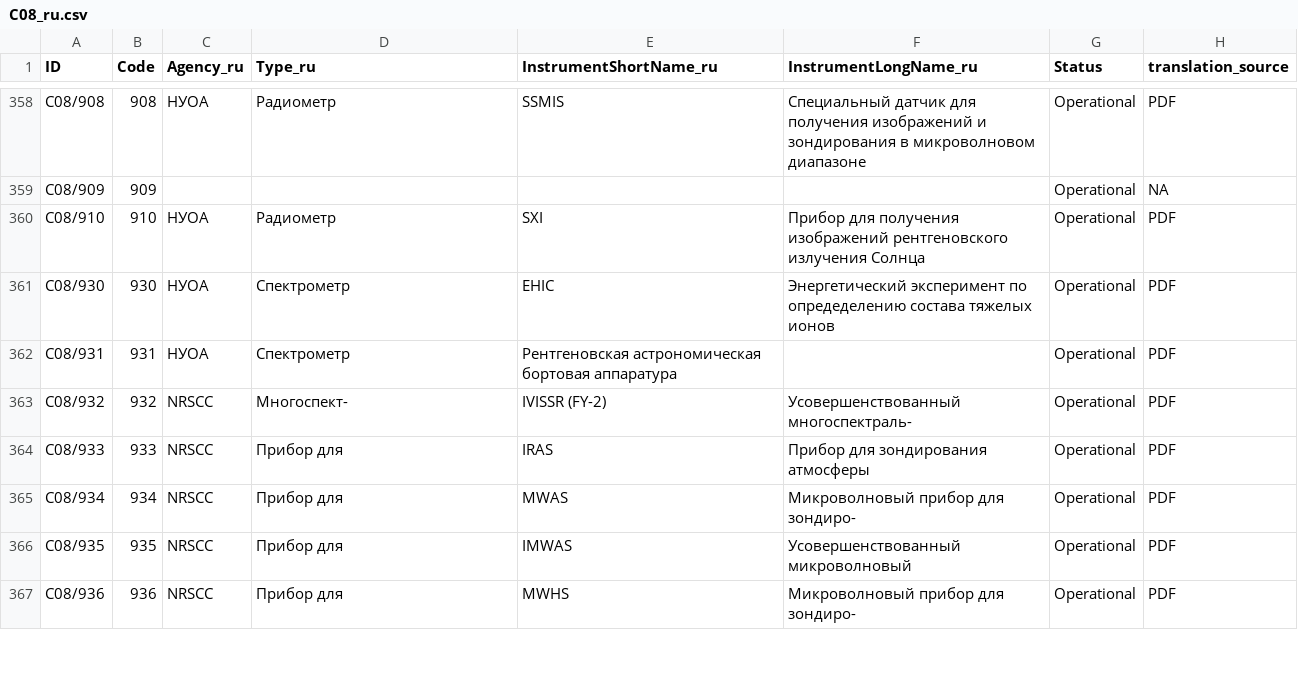
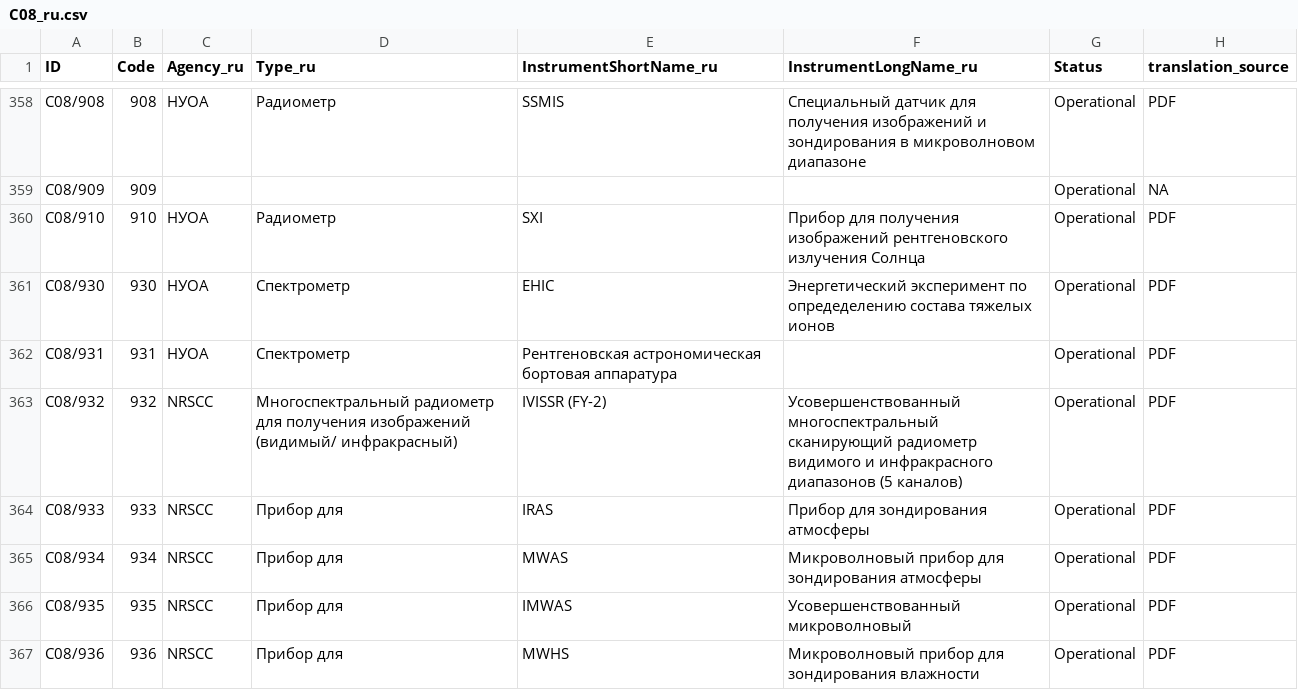
Before and after one commit to wmo-im/CCT-translation, a CSV file: russian/C08_ru.csv, drawn as a sheet; only a part is shown, gaps mark what is left out; the diff covers the shown part only.

```diff
--- a/russian/C08_ru.csv
+++ b/russian/C08_ru.csv
@@ -362,6 +362,6 @@ C08/930,930,НУОА,Спектрометр,EHIC,Энергетический э
 C08/931,931,НУОА,Спектрометр,Рентгеновская астрономическая бортовая аппаратура,,Operational,PDF
-C08/932,932,NRSCC,Многоспект-,IVISSR (FY-2),Усовершенствованный многоспектраль-,Operational,PDF
+C08/932,932,NRSCC,Многоспектральный радиометр для получения изображений (видимый/ инфракрасный),IVISSR (FY-2),Усовершенствованный многоспектральный сканирующий радиометр видимого и инфракрасного диапазонов (5 каналов),Operational,PDF
 C08/933,933,NRSCC,Прибор для,IRAS,Прибор для зондирования атмосферы,Operational,PDF
-C08/934,934,NRSCC,Прибор для,MWAS,Микроволновый прибор для зондиро-,Operational,PDF
+C08/934,934,NRSCC,Прибор для,MWAS,Микроволновый прибор для зондирования атмосферы,Operational,PDF
 C08/935,935,NRSCC,Прибор для,IMWAS,Усовершенствованный микроволновый,Operational,PDF
-C08/936,936,NRSCC,Прибор для,MWHS,Микроволновый прибор для зондиро-,Operational,PDF
+C08/936,936,NRSCC,Прибор для,MWHS,Микроволновый прибор для зондирования влажности,Operational,PDF
```
Also changed, not shown: 106 edited cells elsewhere in this file, french/C08_fr.csv, 1 other file.
